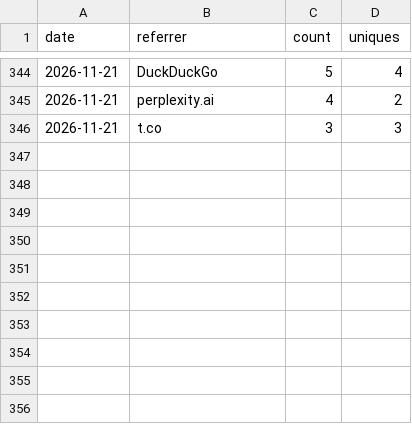
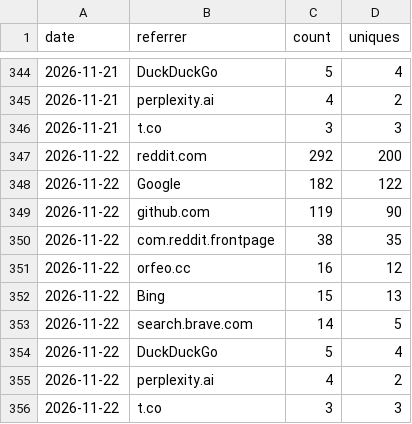
Before and after one commit to Squarebow/Orfeo, a CSV file: data/referrers_daily.csv, drawn as a sheet; only a part is shown, gaps mark what is left out; the diff names each change by its address in the sheet, - before the commit and + after, or states it on an @@ line.

```diff
--- a/data/referrers_daily.csv
+++ b/data/referrers_daily.csv
+row 347: 2026-11-22 | reddit.com | 292 | 200
+row 348: 2026-11-22 | Google | 182 | 122
+row 349: 2026-11-22 | github.com | 119 | 90
+row 350: 2026-11-22 | com.reddit.frontpage | 38 | 35
+row 351: 2026-11-22 | orfeo.cc | 16 | 12
+row 352: 2026-11-22 | Bing | 15 | 13
+row 353: 2026-11-22 | search.brave.com | 14 | 5
+row 354: 2026-11-22 | DuckDuckGo | 5 | 4
+row 355: 2026-11-22 | perplexity.ai | 4 | 2
+row 356: 2026-11-22 | t.co | 3 | 3
```
Also changed, not shown: 3 other files.
